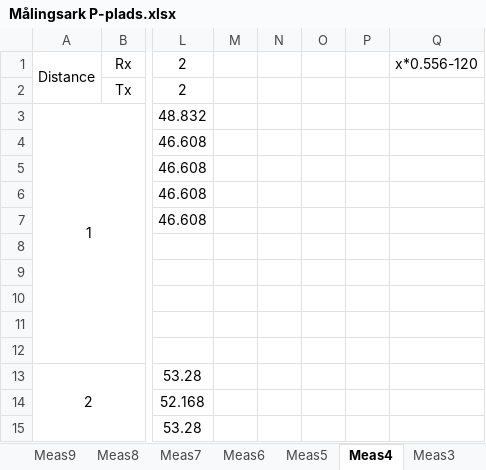
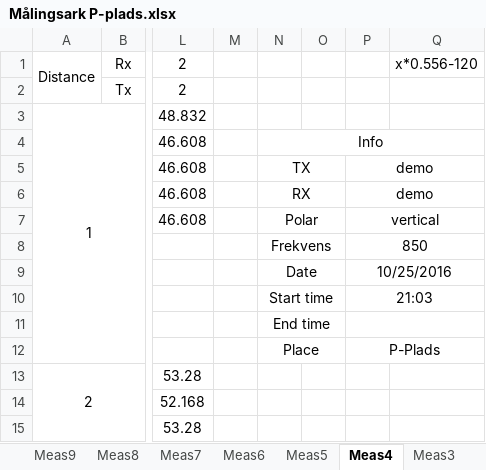
Before and after one commit to tkjj13/P7, an Excel workbook: Målingsark P-plads.xlsx, sheet Meas4, drawn as a sheet; only a part is shown, gaps mark what is left out; values as stored, in another font and other column widths than the file's, no borders; rows hold the shown columns only; the diff covers the shown part only; the diff names each change by its address in the sheet, - before the commit and + after, or states it on an @@ line.

```diff
--- a/Målingsark P-plads.xlsx (sheet Meas4)
+++ b/Målingsark P-plads.xlsx (sheet Meas4)
-N4: (empty)
+N4: Info
+N4:Q4 merged
-N5: (empty)
+N5: TX
+N5:O5 merged
-P5:P6: (empty)
+P5:P6: demo
+P5:Q5 merged
-N6: (empty)
+N6: RX
+N6:O6 merged
+P6:Q6 merged
-N7: (empty)
+N7: Polar
+N7:O7 merged
-P7: (empty)
+P7: vertical
+P7:Q7 merged
-row 8: (empty)
+row 8:  |  |  |  | Frekvens |  | 850
+N8:O8 merged
+P8:Q8 merged
-row 9: (empty)
+row 9:  |  |  |  | Date |  | 10/25/2016
+N9:O9 merged
+P9:Q9 merged
-row 10: (empty)
+row 10:  |  |  |  | Start time |  | 21:03
+N10:O10 merged
+P10:Q10 merged
-N11: (empty)
+N11: End time
+N11:O11 merged
+P11:Q11 merged
-row 12: (empty)
+row 12:  |  |  |  | Place |  | P-Plads
+N12:O12 merged
+P12:Q12 merged
```
Also changed, not shown: 16 removed rows elsewhere in this sheet, sheet Total, sheet Variance, sheet Meas1, sheet Meas2, sheet Meas3, formulas that keep their value, 8 other files.
